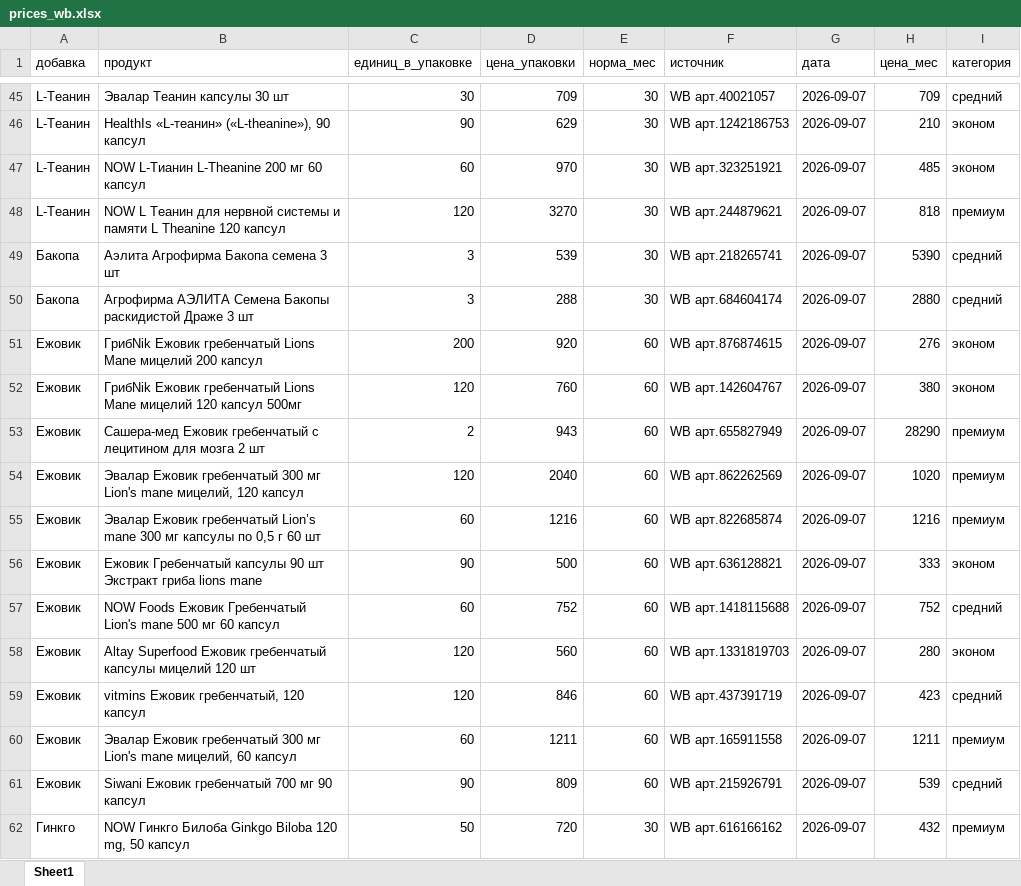
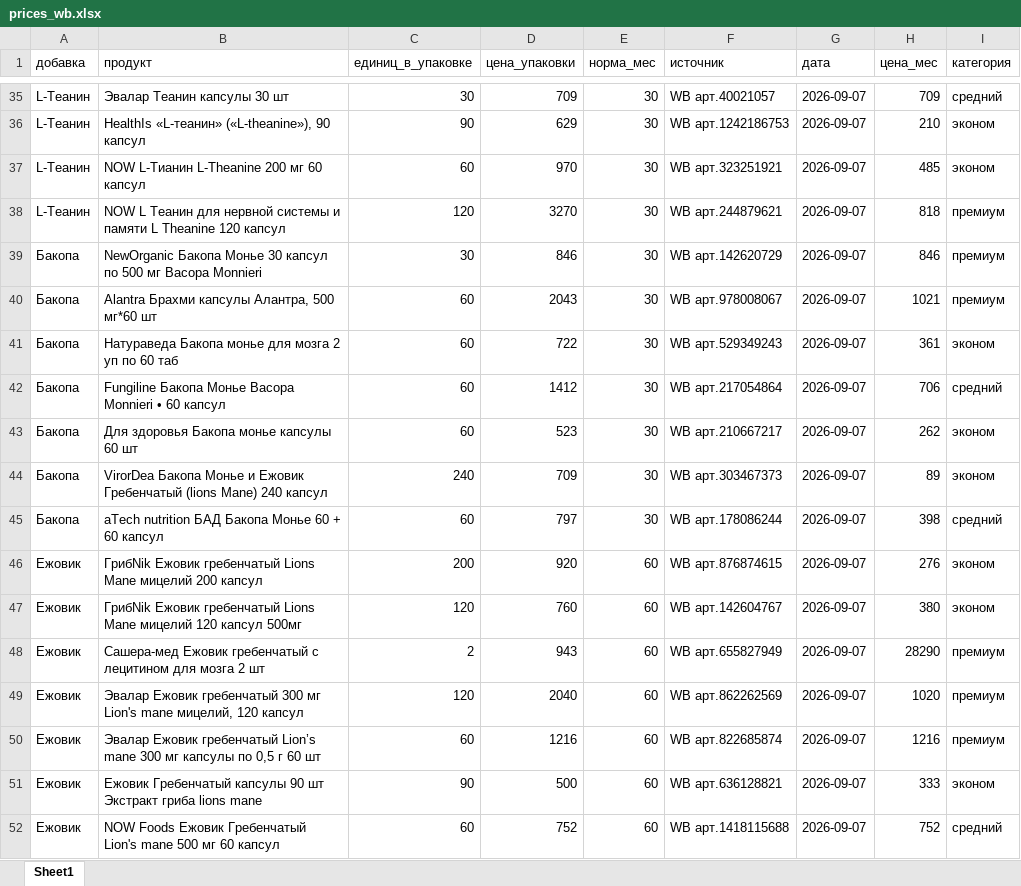
Before and after one commit to DeadSno/brain-25-evidence, an Excel workbook: data/raw/prices_wb.xlsx, sheet Sheet1, drawn as a sheet; only a part is shown, gaps mark what is left out; the shorter side is filled out with more unchanged rows; values as stored, in another font and other column widths than the file's, no borders; addresses are those after the commit; the diff covers the shown part only; the diff names each change by its address in the sheet, - before the commit and + after, or states it on an @@ line.

Commit message:
fix: garden-seed filter + bacopa query v2

```diff
--- a/data/raw/prices_wb.xlsx (sheet Sheet1)
+++ b/data/raw/prices_wb.xlsx (sheet Sheet1)
+row 39: Бакопа | NewOrganic Бакопа Монье 30 капсул по 500 мг Bacopa Monnieri | 30 | 846 | 30 | WB арт.142620729 | 2026-09-07 | 846 | премиум
+row 40: Бакопа | Alantra Брахми капсулы Алантра, 500 мг*60 шт | 60 | 2043 | 30 | WB арт.978008067 | 2026-09-07 | 1021 | премиум
+row 41: Бакопа | Натураведа Бакопа монье для мозга 2 уп по 60 таб | 60 | 722 | 30 | WB арт.529349243 | 2026-09-07 | 361 | эконом
-B42 (продукт): Аэлита Агрофирма Бакопа семена 3 шт
+B42 (продукт): Fungiline Бакопа Монье Bacopa Monnieri • 60 капсул
-C42 (единиц_в_упаковке): 3
+C42 (единиц_в_упаковке): 60
-D42 (цена_упаковки): 539
+D42 (цена_упаковки): 1412
-F42 (источник): WB арт.218265741
+F42 (источник): WB арт.217054864
-H42 (цена_мес): 5390
+H42 (цена_мес): 706
+row 43: Бакопа | Для здоровья Бакопа монье капсулы 60 шт | 60 | 523 | 30 | WB арт.210667217 | 2026-09-07 | 262 | эконом
+row 44: Бакопа | VirorDea Бакопа Монье и Ежовик Гребенчатый (lions Mane) 240 капсул | 240 | 709 | 30 | WB арт.303467373 | 2026-09-07 | 89 | эконом
-B45 (продукт): Агрофирма АЭЛИТА Семена Бакопы раскидистой Драже 3 шт
+B45 (продукт): aTech nutrition БАД Бакопа Монье 60 + 60 капсул
-C45 (единиц_в_упаковке): 3
+C45 (единиц_в_упаковке): 60
-D45 (цена_упаковки): 288
+D45 (цена_упаковки): 797
-F45 (источник): WB арт.684604174
+F45 (источник): WB арт.178086244
-H45 (цена_мес): 2880
+H45 (цена_мес): 398
```
Also changed, not shown: 7 added rows and 10 removed rows elsewhere in this sheet.
